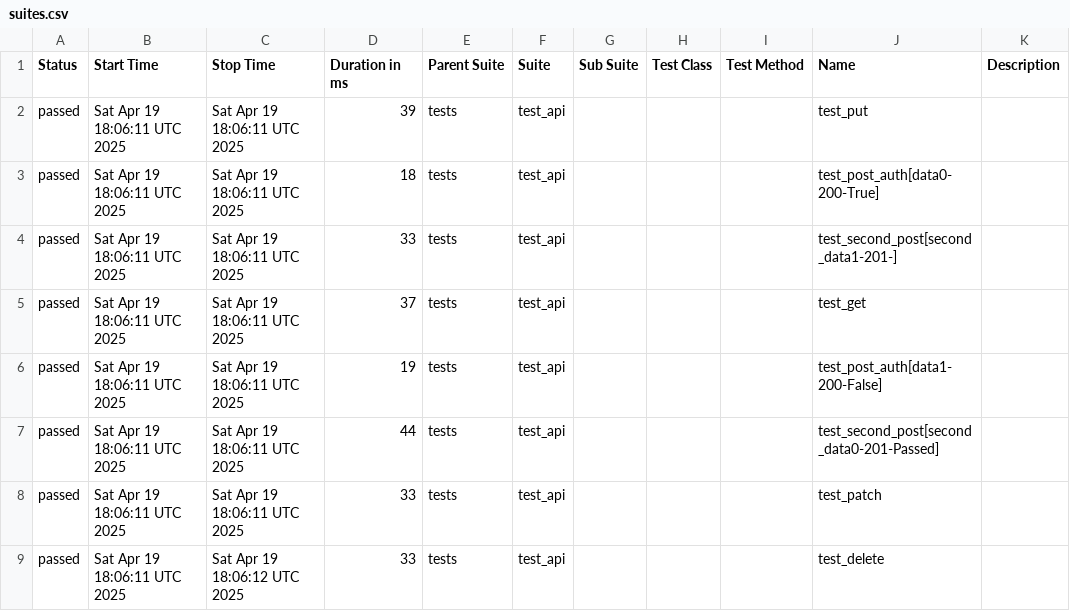
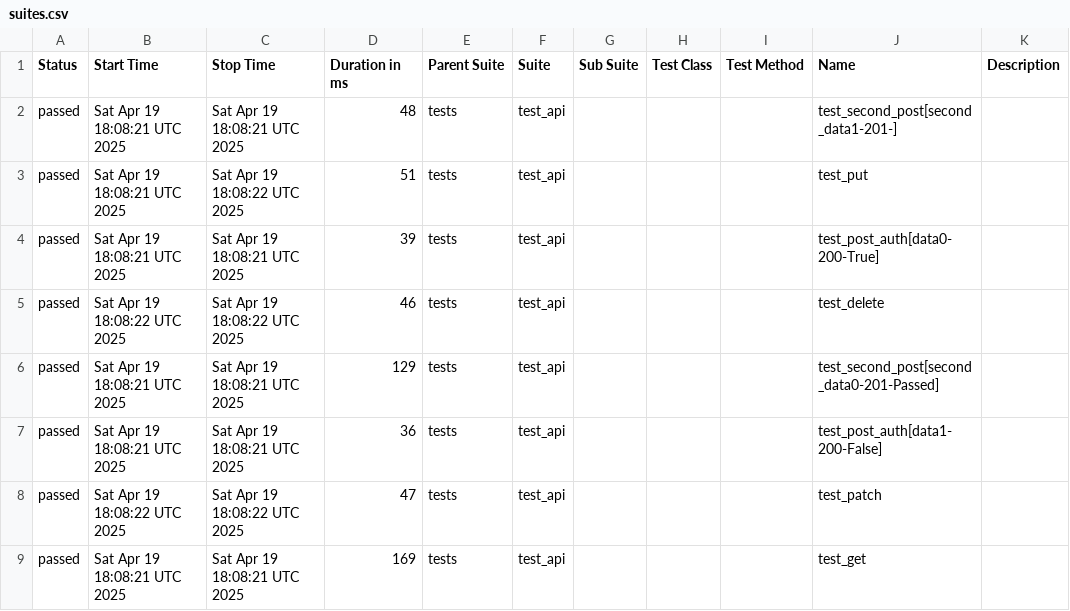
Before and after one commit to Krupn0v/QA_portfolio, a CSV file: data/suites.csv, drawn as a sheet.

```diff
--- a/data/suites.csv
+++ b/data/suites.csv
@@ -1,9 +1,9 @@
 "Status","Start Time","Stop Time","Duration in ms","Parent Suite","Suite","Sub Suite","Test Class","Test Method","Name","Description"
-"passed","Sat Apr 19 18:06:11 UTC 2025","Sat Apr 19 18:06:11 UTC 2025","39","tests","test_api","","","","test_put",""
-"passed","Sat Apr 19 18:06:11 UTC 2025","Sat Apr 19 18:06:11 UTC 2025","18","tests","test_api","","","","test_post_auth[data0-200-True]",""
-"passed","Sat Apr 19 18:06:11 UTC 2025","Sat Apr 19 18:06:11 UTC 2025","33","tests","test_api","","","","test_second_post[second_data1-201-]",""
-"passed","Sat Apr 19 18:06:11 UTC 2025","Sat Apr 19 18:06:11 UTC 2025","37","tests","test_api","","","","test_get",""
-"passed","Sat Apr 19 18:06:11 UTC 2025","Sat Apr 19 18:06:11 UTC 2025","19","tests","test_api","","","","test_post_auth[data1-200-False]",""
-"passed","Sat Apr 19 18:06:11 UTC 2025","Sat Apr 19 18:06:11 UTC 2025","44","tests","test_api","","","","test_second_post[second_data0-201-Passed]",""
-"passed","Sat Apr 19 18:06:11 UTC 2025","Sat Apr 19 18:06:11 UTC 2025","33","tests","test_api","","","","test_patch",""
-"passed","Sat Apr 19 18:06:11 UTC 2025","Sat Apr 19 18:06:12 UTC 2025","33","tests","test_api","","","","test_delete",""
+"passed","Sat Apr 19 18:08:21 UTC 2025","Sat Apr 19 18:08:21 UTC 2025","48","tests","test_api","","","","test_second_post[second_data1-201-]",""
+"passed","Sat Apr 19 18:08:21 UTC 2025","Sat Apr 19 18:08:22 UTC 2025","51","tests","test_api","","","","test_put",""
+"passed","Sat Apr 19 18:08:21 UTC 2025","Sat Apr 19 18:08:21 UTC 2025","39","tests","test_api","","","","test_post_auth[data0-200-True]",""
+"passed","Sat Apr 19 18:08:22 UTC 2025","Sat Apr 19 18:08:22 UTC 2025","46","tests","test_api","","","","test_delete",""
+"passed","Sat Apr 19 18:08:21 UTC 2025","Sat Apr 19 18:08:21 UTC 2025","129","tests","test_api","","","","test_second_post[second_data0-201-Passed]",""
+"passed","Sat Apr 19 18:08:21 UTC 2025","Sat Apr 19 18:08:21 UTC 2025","36","tests","test_api","","","","test_post_auth[data1-200-False]",""
+"passed","Sat Apr 19 18:08:22 UTC 2025","Sat Apr 19 18:08:22 UTC 2025","47","tests","test_api","","","","test_patch",""
+"passed","Sat Apr 19 18:08:21 UTC 2025","Sat Apr 19 18:08:21 UTC 2025","169","tests","test_api","","","","test_get",""
```
Also changed, not shown: 29 other files.
